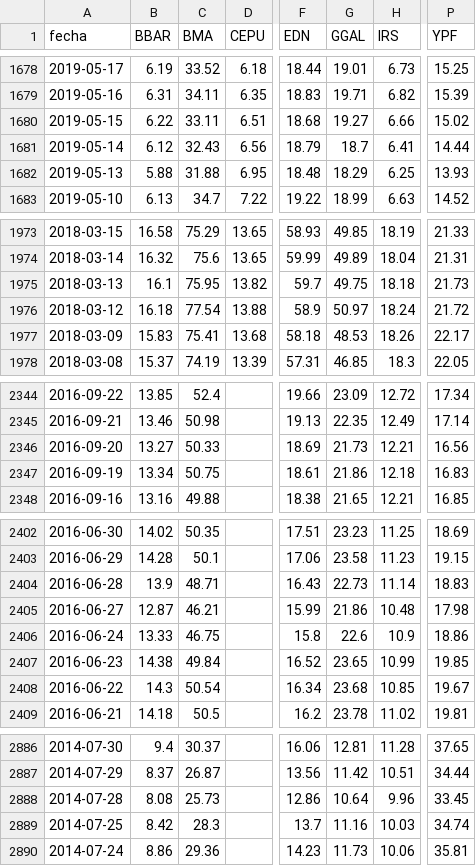
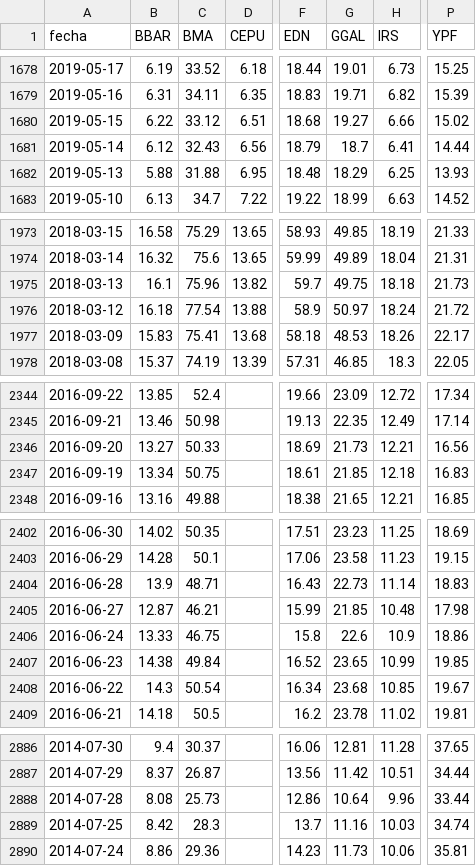
Before and after one commit to jesusrobles824/bases-de-datos, a CSV file: ADRs_Precios.csv, drawn as a sheet; only a part is shown, gaps mark what is left out; the diff names each change by its address in the sheet, - before the commit and + after, or states it on an @@ line.

```diff
--- a/ADRs_Precios.csv
+++ b/ADRs_Precios.csv
-C1680 (BMA): 33.11
+C1680 (BMA): 33.12
-C1975 (BMA): 75.95
+C1975 (BMA): 75.96
-G2347 (GGAL): 21.86
+G2347 (GGAL): 21.85
-G2405 (GGAL): 21.86
+G2405 (GGAL): 21.85
-P2888 (YPF): 33.45
+P2888 (YPF): 33.44
```
Also changed, not shown: ADRs_variacion_porcentual_diaria.csv.
